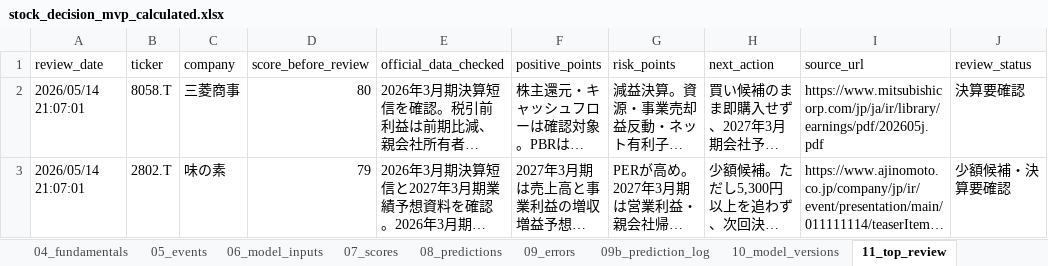
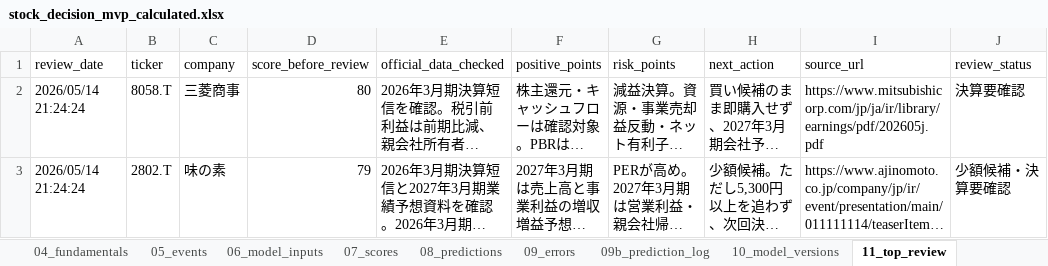
Before and after one commit to ob198-cpu/kabu, an Excel workbook: stock_decision_mvp_calculated.xlsx, sheet 11_top_review, drawn as a sheet; long unchanged cells end in …; values as stored, in another font and other column widths than the file's, no borders; the diff names each change by its address in the sheet, - before the commit and + after, or states it on an @@ line.

```diff
--- a/stock_decision_mvp_calculated.xlsx (sheet 11_top_review)
+++ b/stock_decision_mvp_calculated.xlsx (sheet 11_top_review)
-A2:A3 (review_date): 2026/05/14 21:07:01
+A2:A3 (review_date): 2026/05/14 21:24:24
```
Also changed, not shown: sheet 09_errors, sheet 09b_prediction_log, sheet 14_score_history, sheet 03_raw_macro_latest, sheet 02_raw_prices_latest, sheet 04_fundamentals, 6 more sheets, 4 other files.
